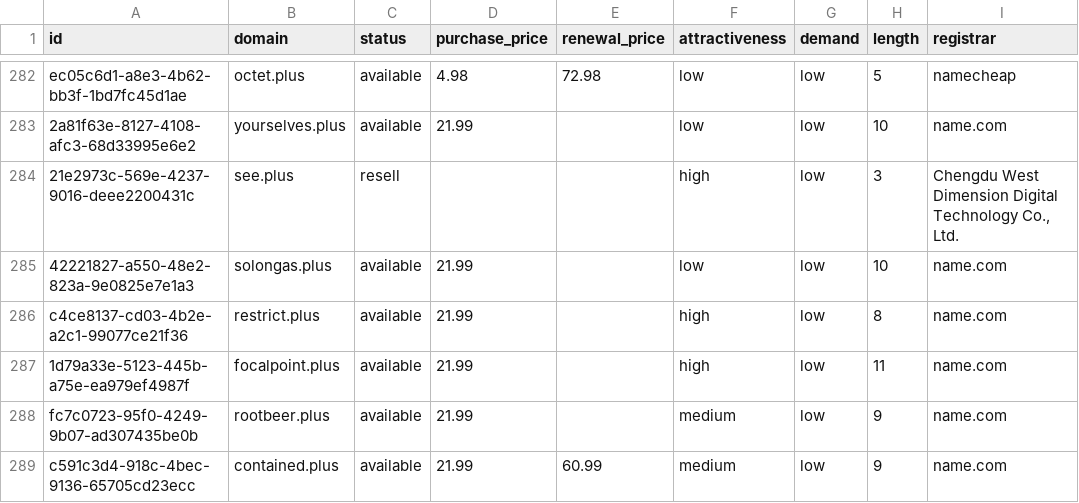
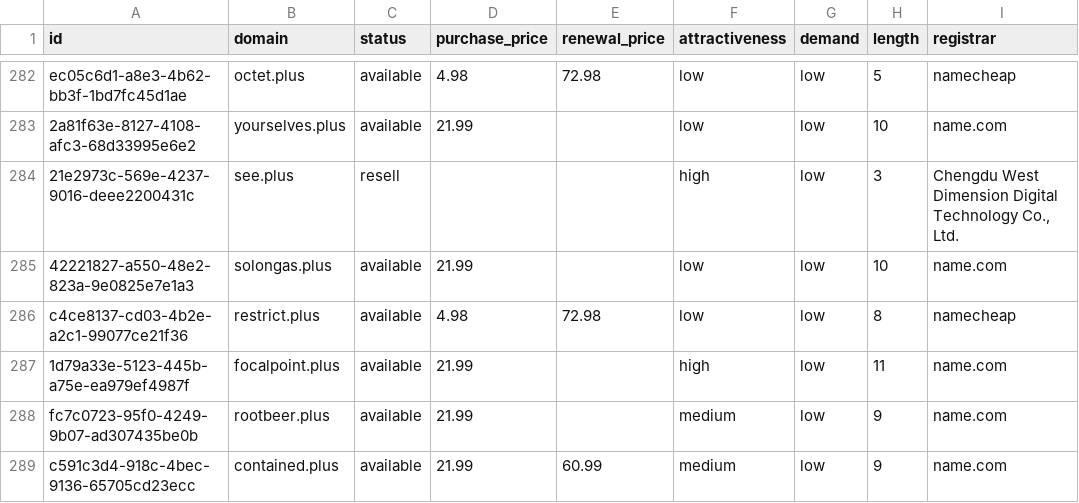
Before and after one commit to UniqueDomains/plus-oneword-domains, a CSV file: plus.csv, drawn as a sheet; only a part is shown, gaps mark what is left out; the diff names each change by its address in the sheet, - before the commit and + after, or states it on an @@ line.

Commit message:
Domains update

```diff
--- a/plus.csv
+++ b/plus.csv
-D286 (purchase_price): 21.99
+D286 (purchase_price): 4.98
-E286 (renewal_price): (empty)
+E286 (renewal_price): 72.98
-F286 (attractiveness): high
+F286 (attractiveness): low
-I286 (registrar): name.com
+I286 (registrar): namecheap
```
Also changed, not shown: 4 other files.
